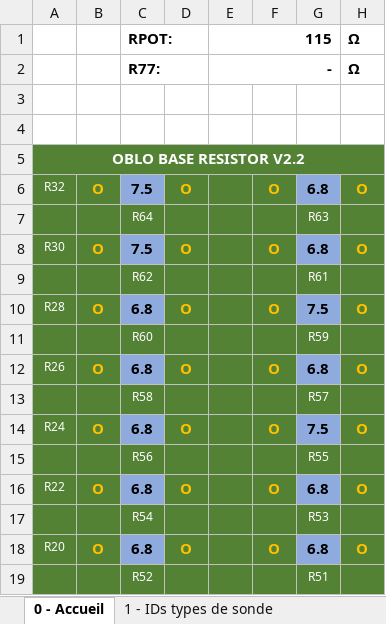
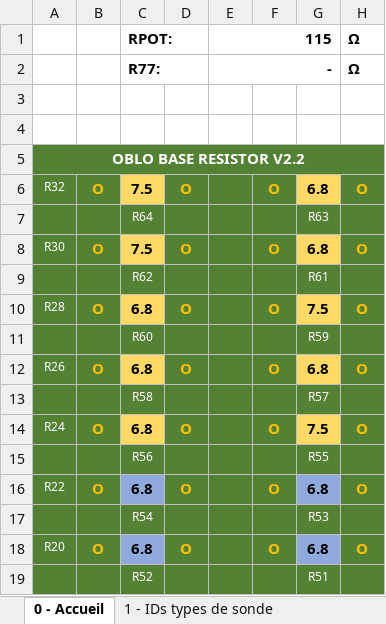
Before and after one commit to LeoMendesEsEtml/2510_RegulationChauffage, an Excel workbook: doc/4.datasheets/infoSondesOblo/Types de sonde de température.xlsm, sheet 0 - Accueil, drawn as a sheet; only a part is shown; values as stored, in another font and other column widths than the file's, no borders; charts and pictures and conditional formats not drawn; the diff names each change by its address in the sheet, - before the commit and + after, or states it on an @@ line.

```diff
--- a/doc/4.datasheets/infoSondesOblo/Types de sonde de température.xlsm (sheet 0 - Accueil)
+++ b/doc/4.datasheets/infoSondesOblo/Types de sonde de température.xlsm (sheet 0 - Accueil)
-C6 fill: #8FAADC
+C6 fill: #FFD966
-G6 fill: #8FAADC
+G6 fill: #FFD966
-C8 fill: #8FAADC
+C8 fill: #FFD966
-G8 fill: #8FAADC
+G8 fill: #FFD966
-C10 fill: #8FAADC
+C10 fill: #FFD966
-G10 fill: #8FAADC
+G10 fill: #FFD966
-C12 fill: #8FAADC
+C12 fill: #FFD966
-G12 fill: #8FAADC
+G12 fill: #FFD966
-C14 fill: #8FAADC
+C14 fill: #FFD966
-G14 fill: #8FAADC
+G14 fill: #FFD966
```
Also changed, not shown: doc/2.Document Annexe/JDT_2510_RegulationChauffage_Mendes.xlsx, doc/2.Document Annexe/PLANIF_2510_RegulationChauffage_Mendes.xlsx, 12 other files.
